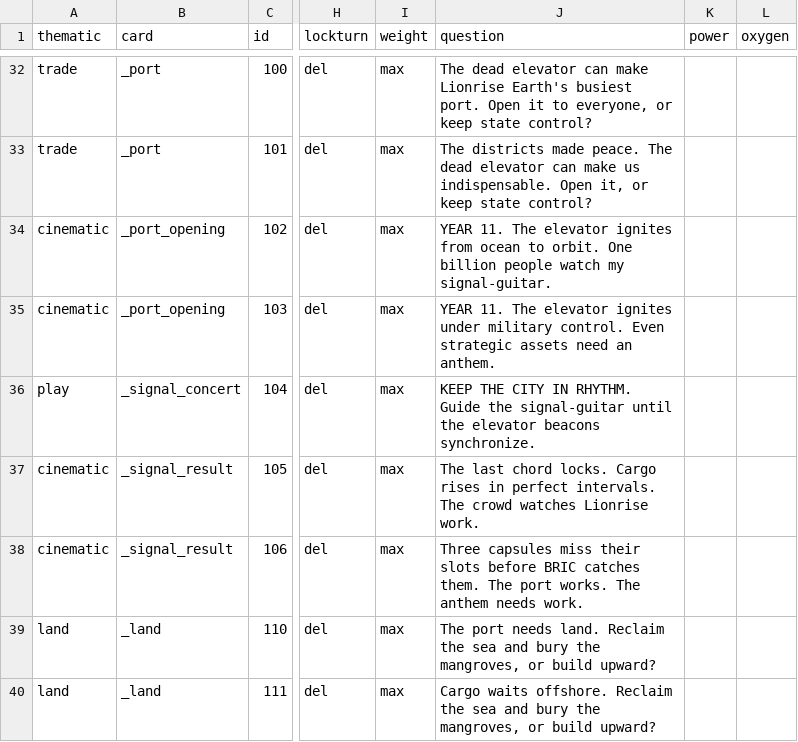
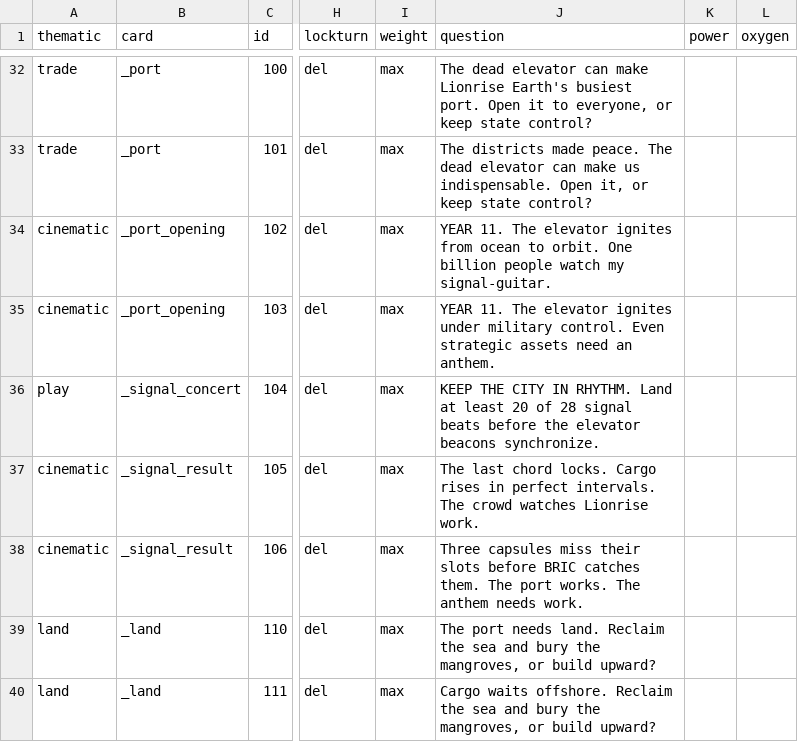
Before and after one commit to nicoceron/helm, a CSV file: Assets/Helm/Story/helm_cards.csv, drawn as a sheet; only a part is shown, gaps mark what is left out; the diff names each change by its address in the sheet, - before the commit and + after, or states it on an @@ line.

Commit message:
Tighten signal concert scoring

```diff
--- a/Assets/Helm/Story/helm_cards.csv
+++ b/Assets/Helm/Story/helm_cards.csv
-J36 (question): …IN RHYTHM. Guide the signal-guitar until the elevator…
+J36 (question): …IN RHYTHM. Land at least 20 of 28 signal beats before the elevator…
```
Also changed, not shown: 3 other files.
